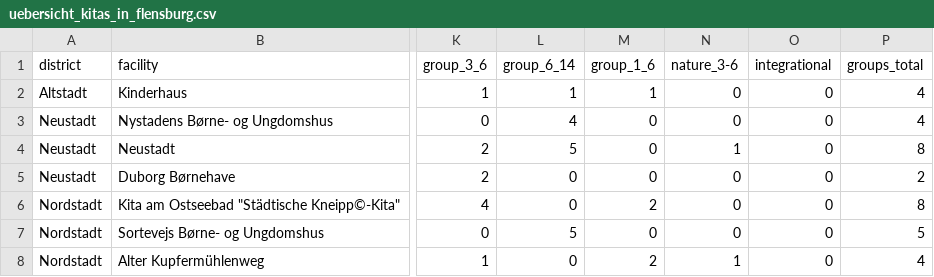
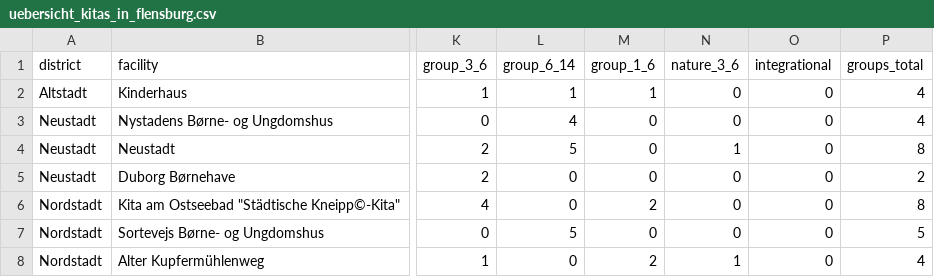
Before and after one commit to oklabflensburg/open-kita-map, a CSV file: data/uebersicht_kitas_in_flensburg.csv, drawn as a sheet; only a part is shown, gaps mark what is left out; the diff names each change by its address in the sheet, - before the commit and + after, or states it on an @@ line.

```diff
--- a/data/uebersicht_kitas_in_flensburg.csv
+++ b/data/uebersicht_kitas_in_flensburg.csv
-N1: nature_3-6
+N1: nature_3_6
```
Also changed, not shown: 14 other files.
